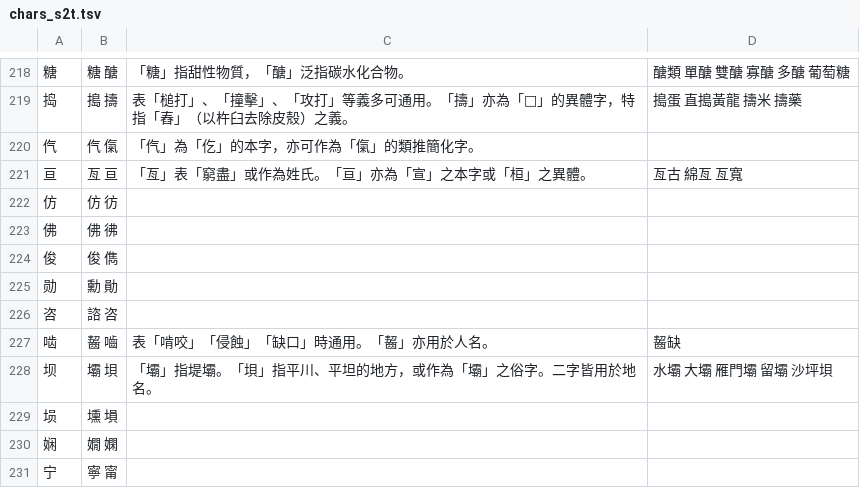
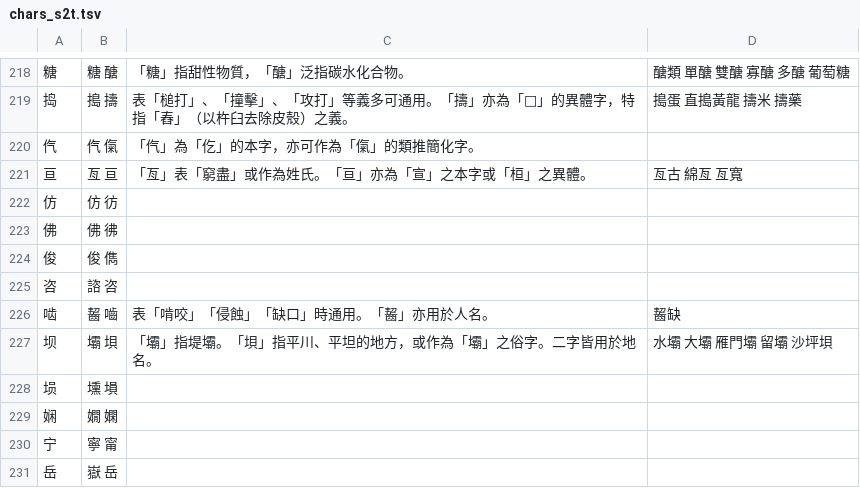
Before and after one commit to danny0838/sts-lib, a TSV file: sts/data/scheme/chars_s2t.tsv, drawn as a sheet; only a part is shown, gaps mark what is left out; the shorter side is filled out with more unchanged rows; the diff names each change by its address in the sheet, - before the commit and + after, or states it on an @@ line.

```diff
--- a/sts/data/scheme/chars_s2t.tsv
+++ b/sts/data/scheme/chars_s2t.tsv
-row 225: 勋 | 勳 勛
```
Also changed, not shown: sts/data/scheme/chars.tsv, 4 other files.
